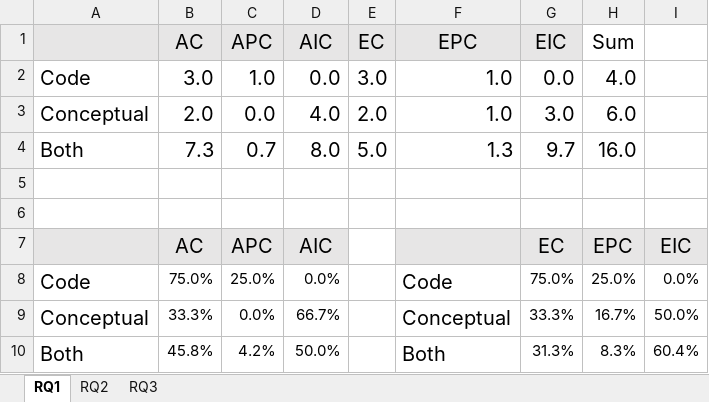
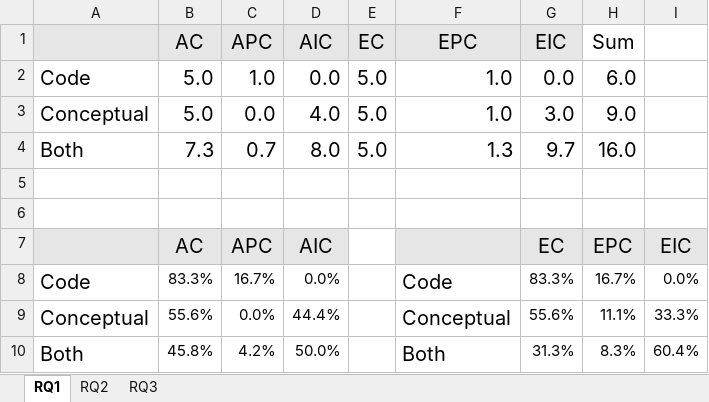
Before and after one commit to sajedjalil/ChatGPT-Software-Testing-Study, an Excel workbook: dataset/code vs conceptual/combined_analysis_all.xlsx, sheet RQ1, drawn as a sheet; values as stored, in another font and other column widths than the file's, no borders; charts and pictures not drawn; the diff names each change by its address in the sheet, - before the commit and + after, or states it on an @@ line.

```diff
--- a/dataset/code vs conceptual/combined_analysis_all.xlsx (sheet RQ1)
+++ b/dataset/code vs conceptual/combined_analysis_all.xlsx (sheet RQ1)
-B2 (AC): 3.0
+B2 (AC): 5.0
-E2 (EC): 3.0
+E2 (EC): 5.0
-H2 (Sum): 4.0
+H2 (Sum): 6.0
-B3 (AC): 2.0
+B3 (AC): 5.0
-E3 (EC): 2.0
+E3 (EC): 5.0
-H3 (Sum): 6.0
+H3 (Sum): 9.0
-B8 (AC): 75.0%
+B8 (AC): 83.3%
-C8 (APC): 25.0%
+C8 (APC): 16.7%
-G8 (EIC): 75.0%
+G8 (EIC): 83.3%
-H8 (Sum): 25.0%
+H8 (Sum): 16.7%
-B9 (AC): 33.3%
+B9 (AC): 55.6%
-D9 (AIC): 66.7%
+D9 (AIC): 44.4%
-G9 (EIC): 33.3%
+G9 (EIC): 55.6%
-H9 (Sum): 16.7%
+H9 (Sum): 11.1%
-I9: 50.0%
+I9: 33.3%
```
Also changed, not shown: charts or pictures, 8 other files.
